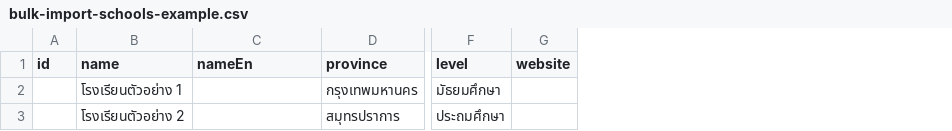
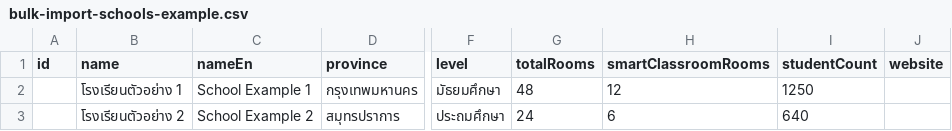
Before and after one commit to phuchit111/school-ranking-platform, a CSV file: frontend/public/doc/bulk-import-schools-example.csv, drawn as a sheet; only a part is shown, gaps mark what is left out; the diff names each change by its address in the sheet, - before the commit and + after, or states it on an @@ line.

```diff
--- a/frontend/public/doc/bulk-import-schools-example.csv
+++ b/frontend/public/doc/bulk-import-schools-example.csv
+column G (totalRooms), rows 2-3: 48 | 24
+column H (smartClassroomRooms), rows 2-3: 12 | 6
+column I (studentCount), rows 2-3: 1250 | 640
-C2 (nameEn): (empty)
+C2 (nameEn): School Example 1
-C3 (nameEn): (empty)
+C3 (nameEn): School Example 2
```
Also changed, not shown: 6 other files.
